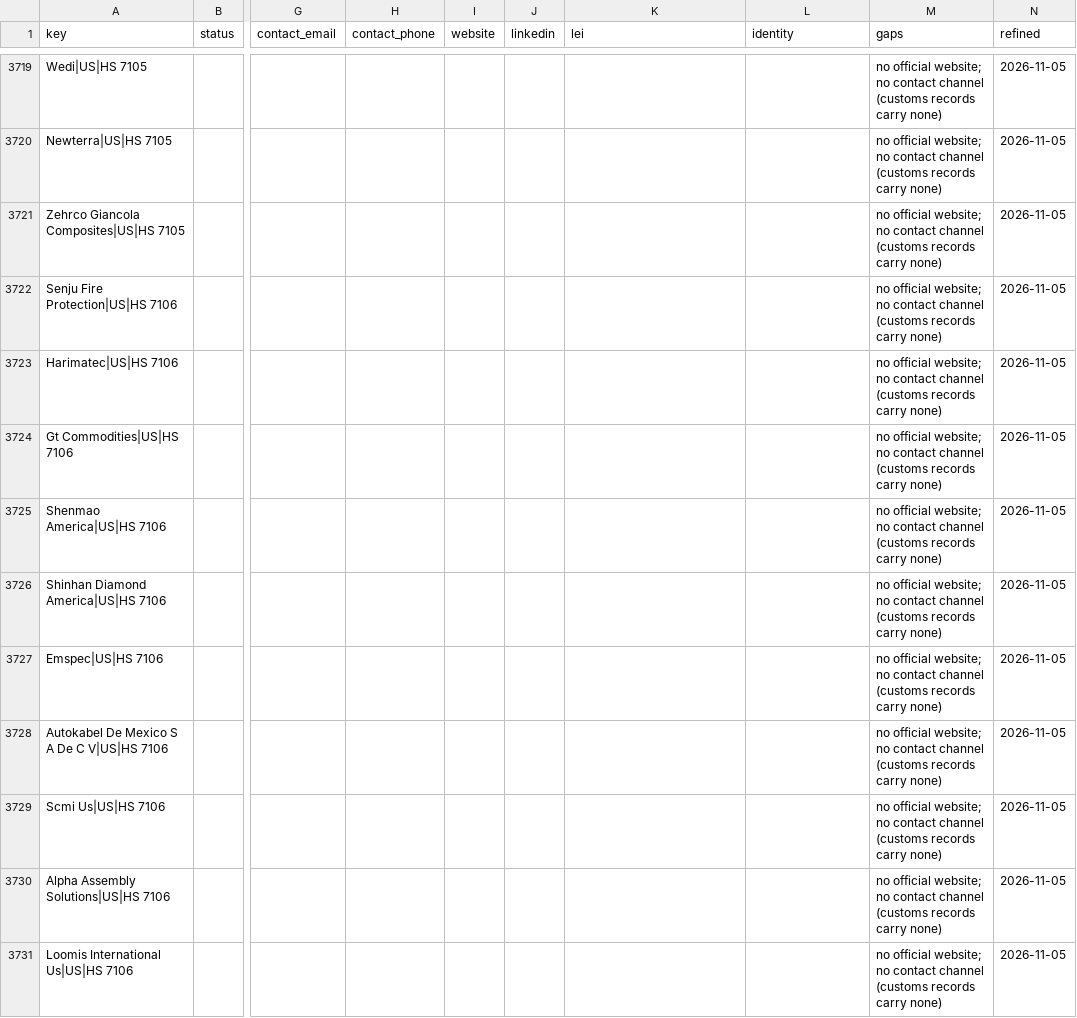
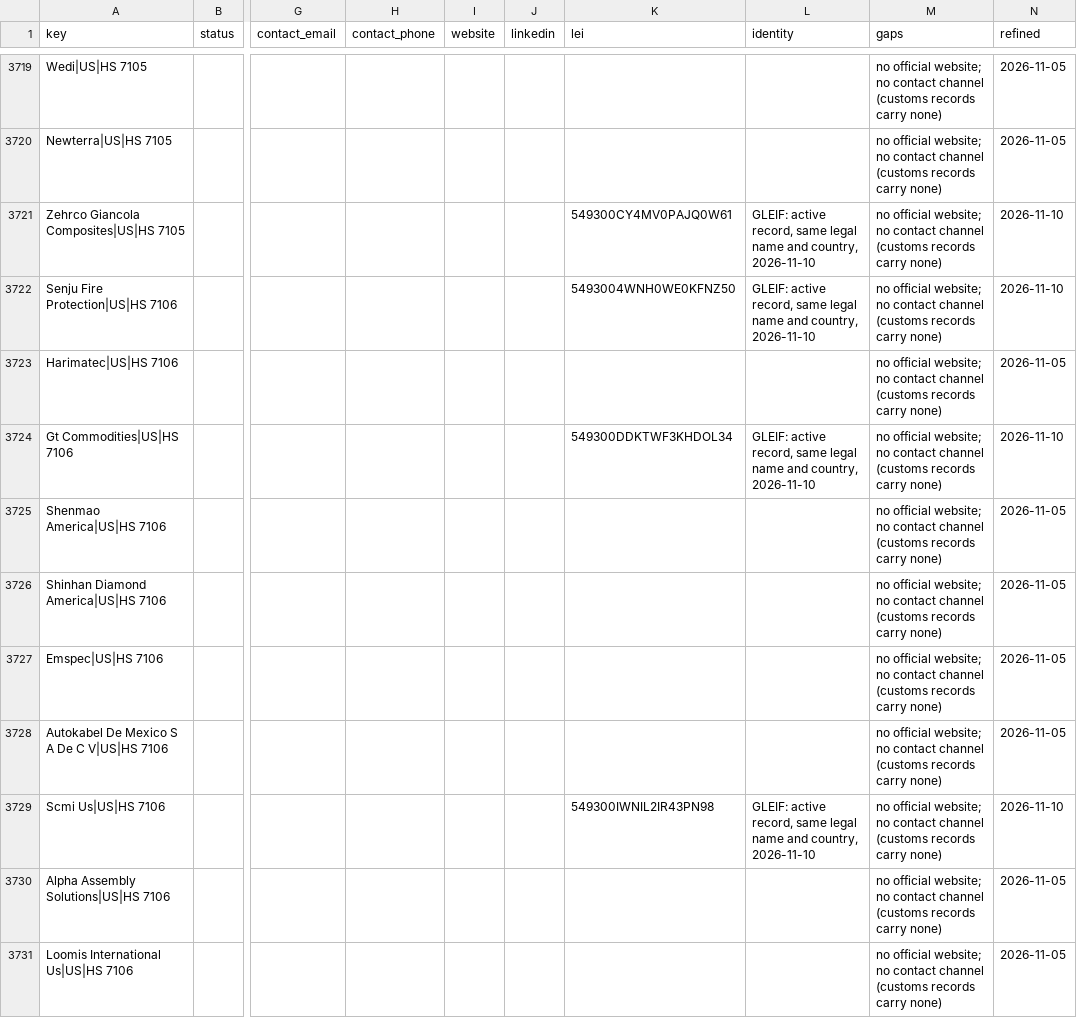
Before and after one commit to etaram/commodity-feeder, a CSV file: data/leads/refined/importers.csv, drawn as a sheet; only a part is shown, gaps mark what is left out; the diff covers the shown part only; the diff names each change by its address in the sheet, - before the commit and + after, or states it on an @@ line.

```diff
--- a/data/leads/refined/importers.csv
+++ b/data/leads/refined/importers.csv
-K3721 (lei): (empty)
+K3721 (lei): 549300CY4MV0PAJQ0W61
-L3721:L3722 (identity): (empty)
+L3721:L3722 (identity): GLEIF: active record, same legal name and country, 2026-11-10
-N3721:N3722 (refined): 2026-11-05
+N3721:N3722 (refined): 2026-11-10
-K3722 (lei): (empty)
+K3722 (lei): 5493004WNH0WE0KFNZ50
-K3724 (lei): (empty)
+K3724 (lei): 549300DDKTWF3KHDOL34
-L3724 (identity): (empty)
+L3724 (identity): GLEIF: active record, same legal name and country, 2026-11-10
-N3724 (refined): 2026-11-05
+N3724 (refined): 2026-11-10
-K3729 (lei): (empty)
+K3729 (lei): 549300IWNIL2IR43PN98
-L3729 (identity): (empty)
+L3729 (identity): GLEIF: active record, same legal name and country, 2026-11-10
-N3729 (refined): 2026-11-05
+N3729 (refined): 2026-11-10
```
Also changed, not shown: 48 edited cells elsewhere in this file, data/leads/refined/buyers.csv, data/leads/refined/projects.csv, 4 other files.
